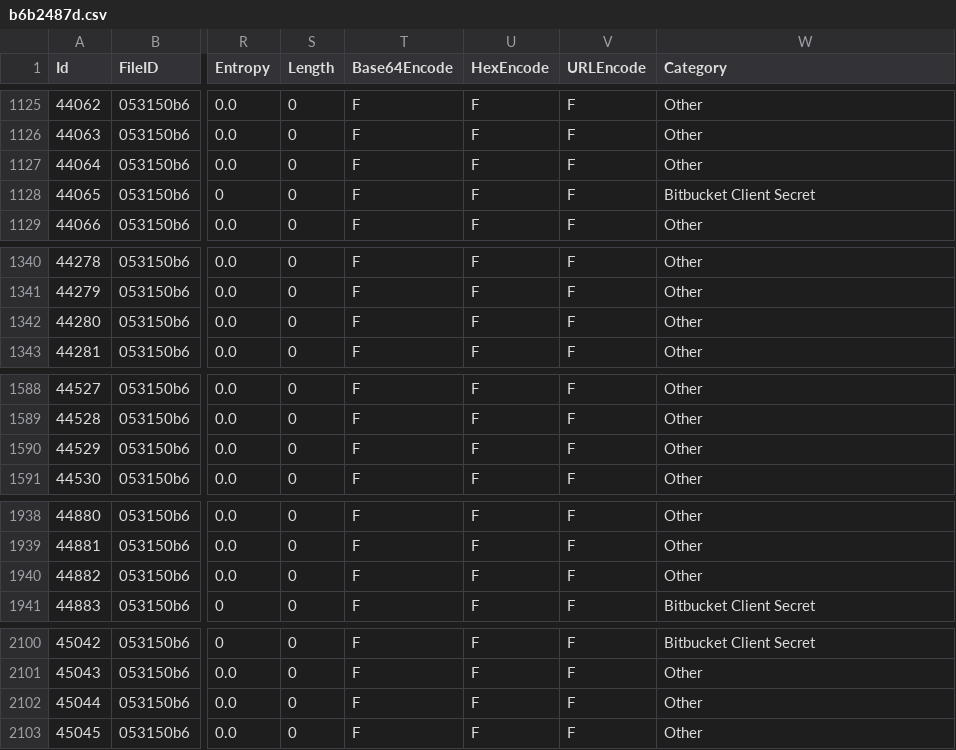
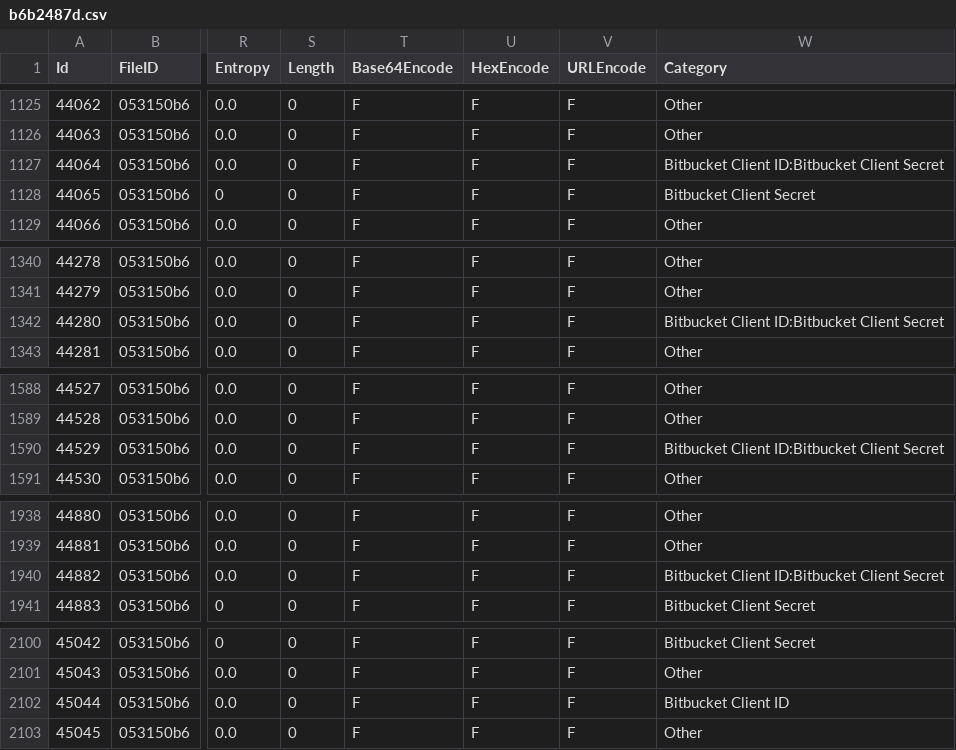
Before and after one commit to Samsung/CredData, a CSV file: meta/b6b2487d.csv, drawn as a sheet; only a part is shown, gaps mark what is left out; the diff covers the shown part only; the diff names each change by its address in the sheet, - before the commit and + after, or states it on an @@ line.

Commit message:
other

```diff
--- a/meta/b6b2487d.csv
+++ b/meta/b6b2487d.csv
-W1127 (Category): Other
+W1127 (Category): Bitbucket Client ID:Bitbucket Client Secret
-W1342 (Category): Other
+W1342 (Category): Bitbucket Client ID:Bitbucket Client Secret
-W1590 (Category): Other
+W1590 (Category): Bitbucket Client ID:Bitbucket Client Secret
-W1940 (Category): Other
+W1940 (Category): Bitbucket Client ID:Bitbucket Client Secret
-W2102 (Category): Other
+W2102 (Category): Bitbucket Client ID
```
Also changed, not shown: 2 edited cells elsewhere in this file, meta/4a8d3fd4.csv, meta/6c73b80a.csv, 1 other file.
